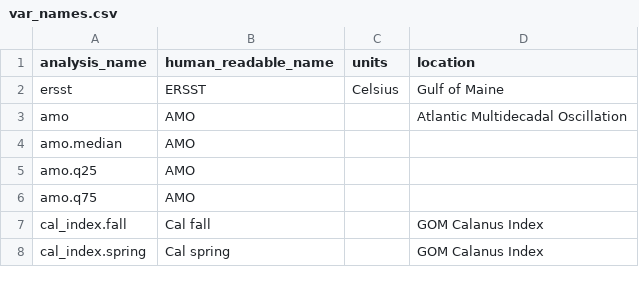
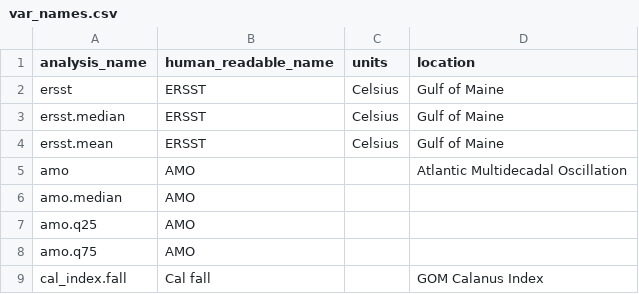
Before and after one commit to BigelowLab/gom-series, a CSV file: data/variables/var_names.csv, drawn as a sheet; only a part is shown; the shorter side is filled out with more unchanged rows.

Commit message:
Added ersst treatments to lookup table; fixed ersst missing from surprise plot

```diff
--- a/data/variables/var_names.csv
+++ b/data/variables/var_names.csv
@@ -2,2 +2,4 @@ analysis_name,human_readable_name,units,location
 ersst, ERSST, Celsius, Gulf of Maine
+ersst.median, ERSST, Celsius, Gulf of Maine
+ersst.mean, ERSST, Celsius, Gulf of Maine
 amo,AMO,,Atlantic Multidecadal Oscillation
```
Also changed, not shown: 6 other files.
